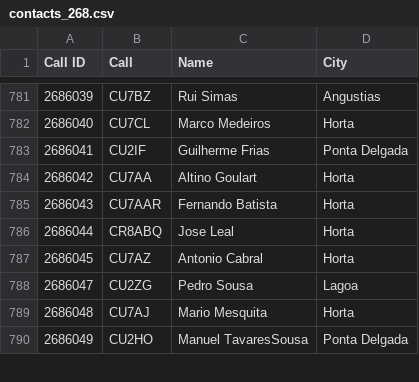
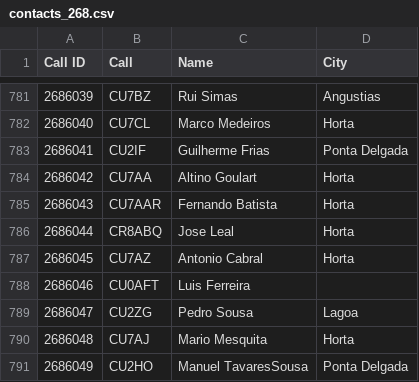
Before and after one commit to pjao/md380tools-PT, a CSV file: contacts_268.csv, drawn as a sheet; only a part is shown, gaps mark what is left out.

```diff
--- a/contacts_268.csv
+++ b/contacts_268.csv
@@ -787,2 +787,3 @@ Call ID	Call	Name	City
 2686045	CU7AZ	Antonio Cabral	Horta
+2686046	CU0AFT	Luis Ferreira	
 2686047	CU2ZG	Pedro Sousa	Lagoa
```
Also changed, not shown: 1 other file.
